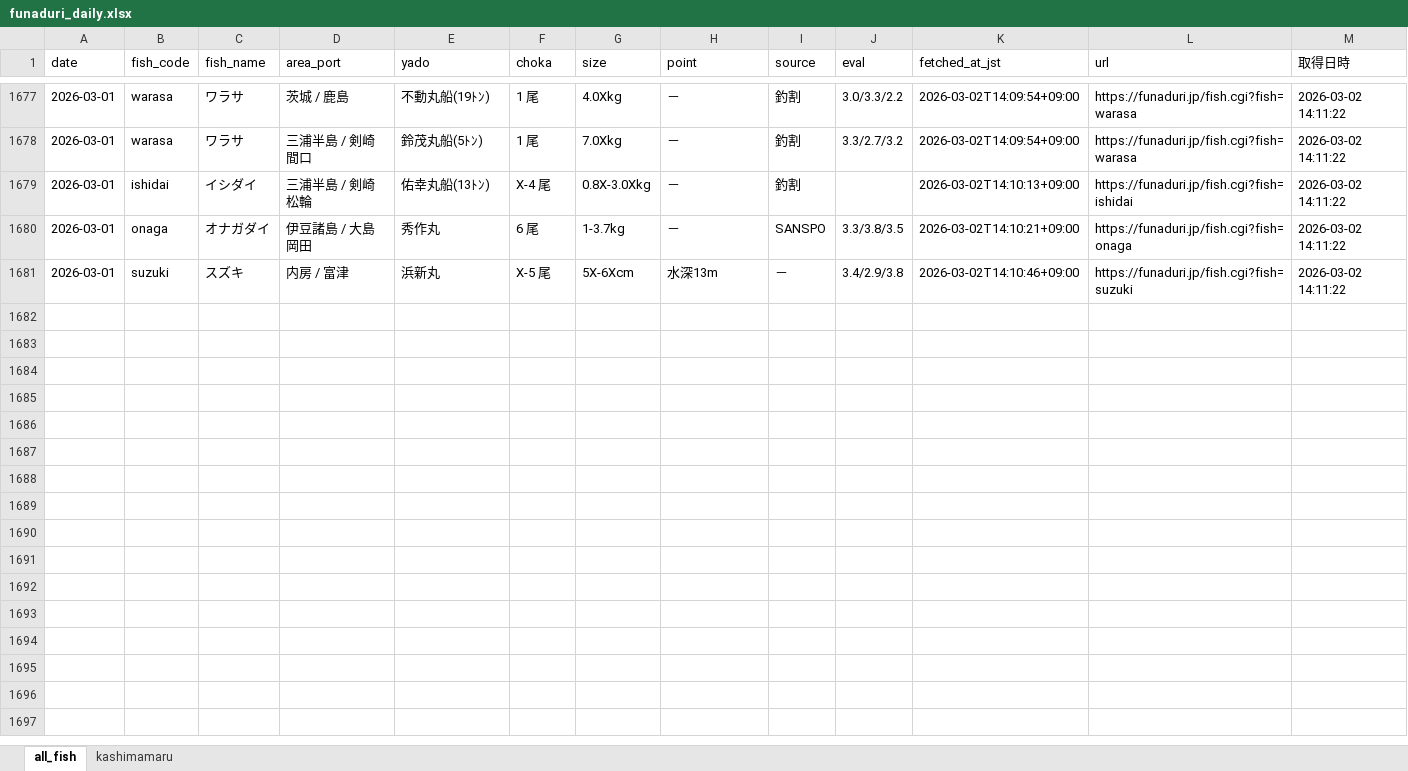
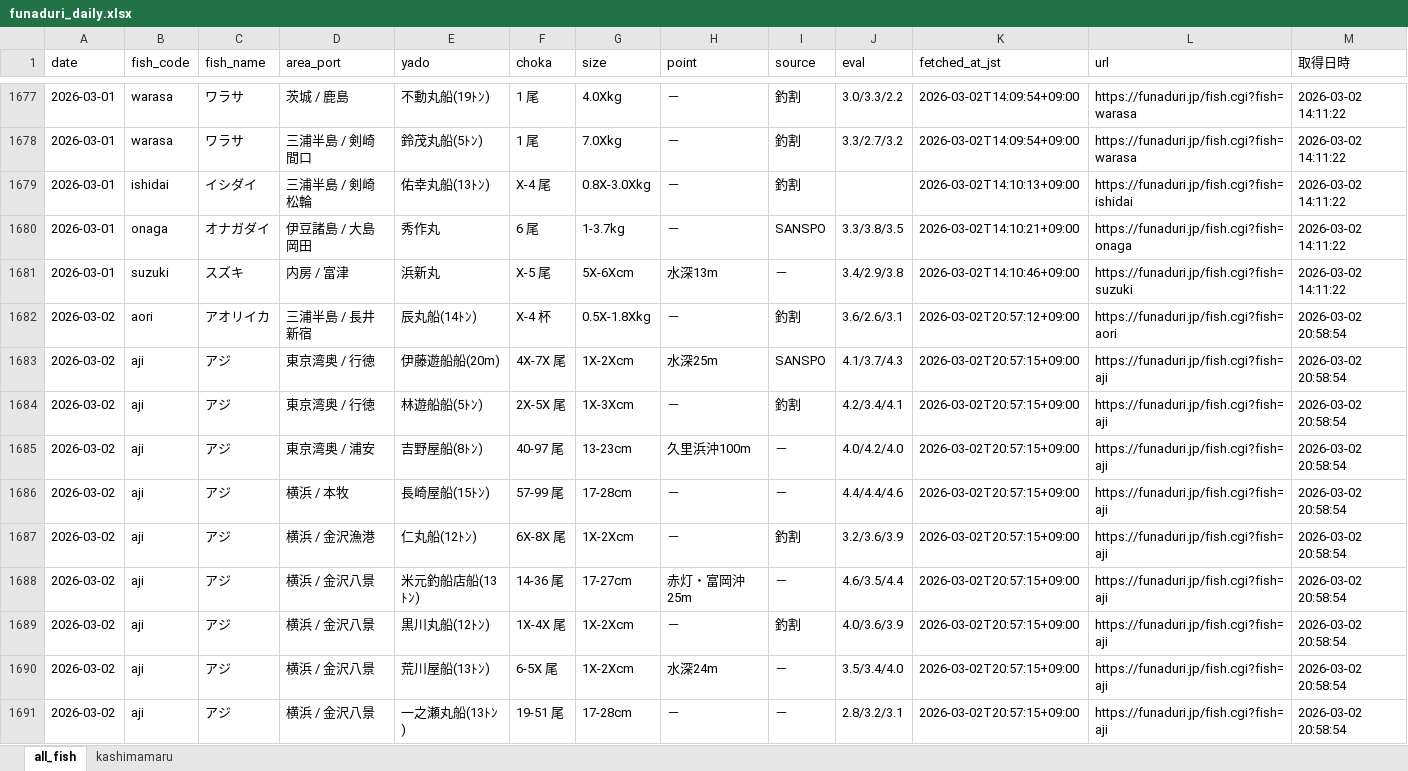
Before and after one commit to haradatakahiro/funaduri-tatiuo-auto, an Excel workbook: data/funaduri_daily.xlsx, sheet all_fish, drawn as a sheet; only a part is shown, gaps mark what is left out; values as stored, in another font and other column widths than the file's, no borders; the diff covers the shown part only; the diff names each change by its address in the sheet, - before the commit and + after, or states it on an @@ line.

```diff
--- a/data/funaduri_daily.xlsx (sheet all_fish)
+++ b/data/funaduri_daily.xlsx (sheet all_fish)
+row 1682: 2026-03-02 | aori | アオリイカ | 三浦半島 / 長井新宿 | 辰丸船(14ﾄﾝ) | X-4 杯 | 0.5X-1.8Xkg | － | 釣割 | 3.6/2.6/3.1 | 2026-03-02T20:57:12+09:00 | https://funaduri.jp/fish.cgi?fish=aori | 2026-03-02 20:58:54
+row 1683: 2026-03-02 | aji | アジ | 東京湾奥 / 行徳 | 伊藤遊船船(20m) | 4X-7X 尾 | 1X-2Xcm | 水深25m | SANSPO | 4.1/3.7/4.3 | 2026-03-02T20:57:15+09:00 | https://funaduri.jp/fish.cgi?fish=aji | 2026-03-02 20:58:54
+row 1684: 2026-03-02 | aji | アジ | 東京湾奥 / 行徳 | 林遊船船(5ﾄﾝ) | 2X-5X 尾 | 1X-3Xcm | － | 釣割 | 4.2/3.4/4.1 | 2026-03-02T20:57:15+09:00 | https://funaduri.jp/fish.cgi?fish=aji | 2026-03-02 20:58:54
+row 1685: 2026-03-02 | aji | アジ | 東京湾奥 / 浦安 | 吉野屋船(8ﾄﾝ) | 40-97 尾 | 13-23cm | 久里浜沖100m | － | 4.0/4.2/4.0 | 2026-03-02T20:57:15+09:00 | https://funaduri.jp/fish.cgi?fish=aji | 2026-03-02 20:58:54
+row 1686: 2026-03-02 | aji | アジ | 横浜 / 本牧 | 長崎屋船(15ﾄﾝ) | 57-99 尾 | 17-28cm | － | － | 4.4/4.4/4.6 | 2026-03-02T20:57:15+09:00 | https://funaduri.jp/fish.cgi?fish=aji | 2026-03-02 20:58:54
+row 1687: 2026-03-02 | aji | アジ | 横浜 / 金沢漁港 | 仁丸船(12ﾄﾝ) | 6X-8X 尾 | 1X-2Xcm | － | 釣割 | 3.2/3.6/3.9 | 2026-03-02T20:57:15+09:00 | https://funaduri.jp/fish.cgi?fish=aji | 2026-03-02 20:58:54
+row 1688: 2026-03-02 | aji | アジ | 横浜 / 金沢八景 | 米元釣船店船(13ﾄﾝ) | 14-36 尾 | 17-27cm | 赤灯・富岡沖25m | － | 4.6/3.5/4.4 | 2026-03-02T20:57:15+09:00 | https://funaduri.jp/fish.cgi?fish=aji | 2026-03-02 20:58:54
+row 1689: 2026-03-02 | aji | アジ | 横浜 / 金沢八景 | 黒川丸船(12ﾄﾝ) | 1X-4X 尾 | 1X-2Xcm | － | 釣割 | 4.0/3.6/3.9 | 2026-03-02T20:57:15+09:00 | https://funaduri.jp/fish.cgi?fish=aji | 2026-03-02 20:58:54
+row 1690: 2026-03-02 | aji | アジ | 横浜 / 金沢八景 | 荒川屋船(13ﾄﾝ) | 6-5X 尾 | 1X-2Xcm | 水深24m | － | 3.5/3.4/4.0 | 2026-03-02T20:57:15+09:00 | https://funaduri.jp/fish.cgi?fish=aji | 2026-03-02 20:58:54
+row 1691: 2026-03-02 | aji | アジ | 横浜 / 金沢八景 | 一之瀬丸船(13ﾄﾝ) | 19-51 尾 | 17-28cm | － | － | 2.8/3.2/3.1 | 2026-03-02T20:57:15+09:00 | https://funaduri.jp/fish.cgi?fish=aji | 2026-03-02 20:58:54
```
Also changed, not shown: 135 added rows elsewhere in this sheet, sheet kashimamaru.
